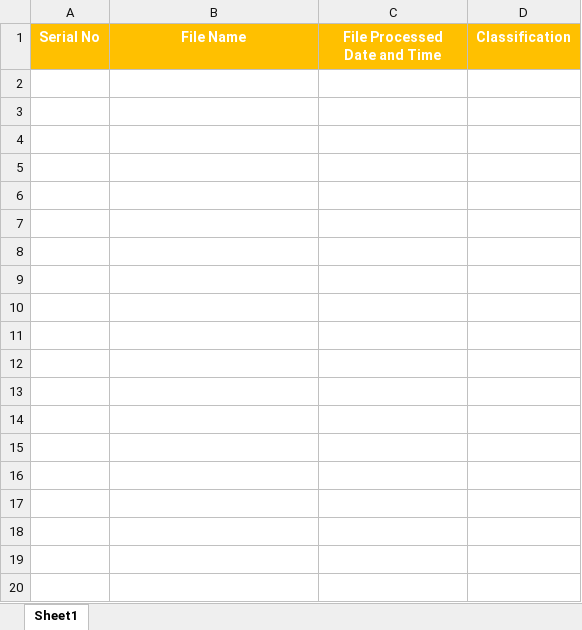
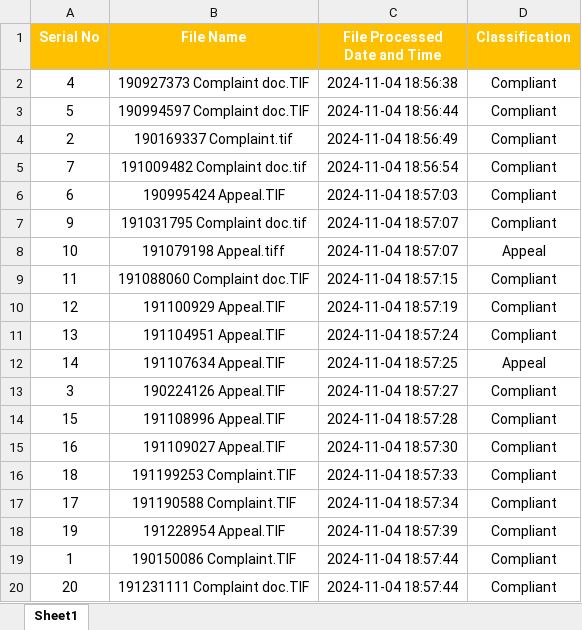
Before and after one commit to Swaroop-Acharya/Ignite_Hackthon, an Excel workbook: src/classification_results.xlsx, sheet Sheet1, drawn as a sheet; only a part is shown; values as stored, in another font and other column widths than the file's, no borders; the diff covers the shown part only; the diff names each change by its address in the sheet, - before the commit and + after, or states it on an @@ line.

```diff
--- a/src/classification_results.xlsx (sheet Sheet1)
+++ b/src/classification_results.xlsx (sheet Sheet1)
+row 2: 4 | 190927373 Complaint doc.TIF | 2024-11-04 18:56:38 | Compliant
+row 3: 5 | 190994597 Complaint doc.TIF | 2024-11-04 18:56:44 | Compliant
+row 4: 2 | 190169337 Complaint.tif | 2024-11-04 18:56:49 | Compliant
+row 5: 7 | 191009482 Complaint doc.tif | 2024-11-04 18:56:54 | Compliant
+row 6: 6 | 190995424 Appeal.TIF | 2024-11-04 18:57:03 | Compliant
+row 7: 9 | 191031795 Complaint doc.tif | 2024-11-04 18:57:07 | Compliant
+row 8: 10 | 191079198 Appeal.tiff | 2024-11-04 18:57:07 | Appeal
+row 9: 11 | 191088060 Complaint doc.TIF | 2024-11-04 18:57:15 | Compliant
+row 10: 12 | 191100929 Appeal.TIF | 2024-11-04 18:57:19 | Compliant
+row 11: 13 | 191104951 Appeal.TIF | 2024-11-04 18:57:24 | Compliant
+row 12: 14 | 191107634 Appeal.TIF | 2024-11-04 18:57:25 | Appeal
+row 13: 3 | 190224126 Appeal.TIF | 2024-11-04 18:57:27 | Compliant
+row 14: 15 | 191108996 Appeal.TIF | 2024-11-04 18:57:28 | Compliant
+row 15: 16 | 191109027 Appeal.TIF | 2024-11-04 18:57:30 | Compliant
+row 16: 18 | 191199253 Complaint.TIF | 2024-11-04 18:57:33 | Compliant
+row 17: 17 | 191190588 Complaint.TIF | 2024-11-04 18:57:34 | Compliant
+row 18: 19 | 191228954 Appeal.TIF | 2024-11-04 18:57:39 | Compliant
+row 19: 1 | 190150086 Complaint.TIF | 2024-11-04 18:57:44 | Compliant
+row 20: 20 | 191231111 Complaint doc.TIF | 2024-11-04 18:57:44 | Compliant
```
Also changed, not shown: 12 added rows elsewhere in this sheet, 4 other files.
